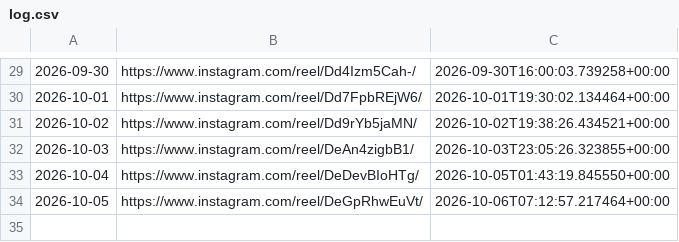
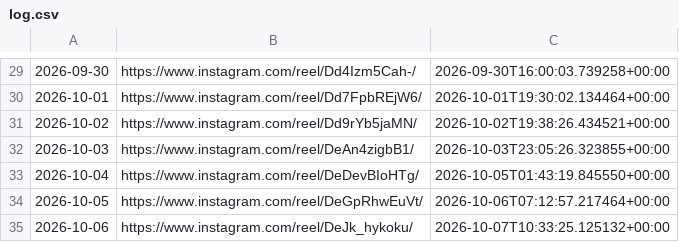
Before and after one commit to roganlxx/year-progress-bar, a CSV file: state/log.csv, drawn as a sheet; only a part is shown, gaps mark what is left out; the diff names each change by its address in the sheet, - before the commit and + after, or states it on an @@ line.

```diff
--- a/state/log.csv
+++ b/state/log.csv
+row 35: 2026-10-06 | https://www.instagram.com/reel/DeJk_hykoku/ | 2026-10-07T10:33:25.125132+00:00
```
Also changed, not shown: 2 other files.
